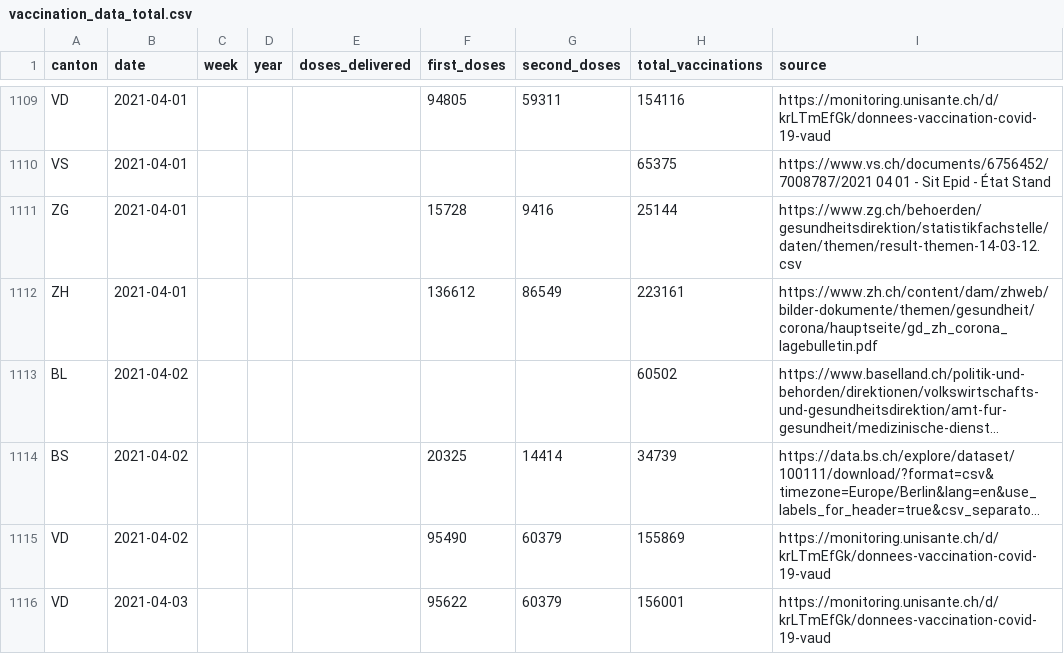
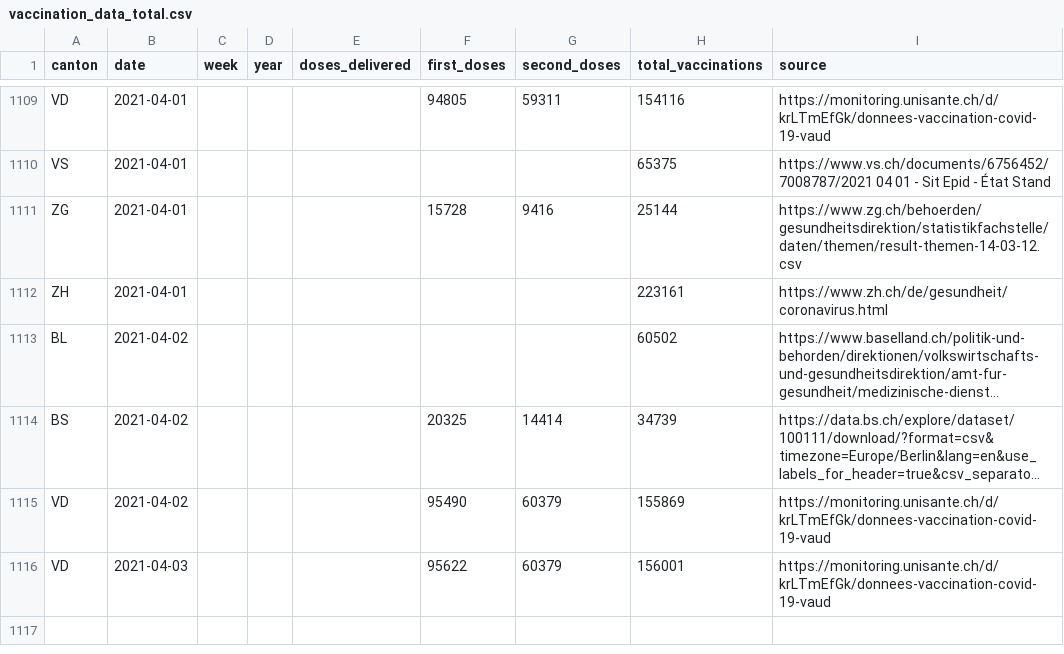
Before and after one commit to n0rdlicht/ch-vaccinations, a CSV file: data/vaccination_data_total.csv, drawn as a sheet; only a part is shown, gaps mark what is left out; long unchanged cells end in …; the diff names each change by its address in the sheet, - before the commit and + after, or states it on an @@ line.

Commit message:
Automatic update of vaccination data

```diff
--- a/data/vaccination_data_total.csv
+++ b/data/vaccination_data_total.csv
-F1112 (first_doses): 136612
+F1112 (first_doses): (empty)
-G1112 (second_doses): 86549
+G1112 (second_doses): (empty)
-I1112 (source): https://www.zh.ch/content/dam/zhweb/bilder-dokumente/themen/gesundheit/corona/hauptseite/gd_zh_corona_lagebulletin.pdf
+I1112 (source): https://www.zh.ch/de/gesundheit/coronavirus.html
```
Also changed, not shown: data/vaccinations_latest.csv, 1 other file.
